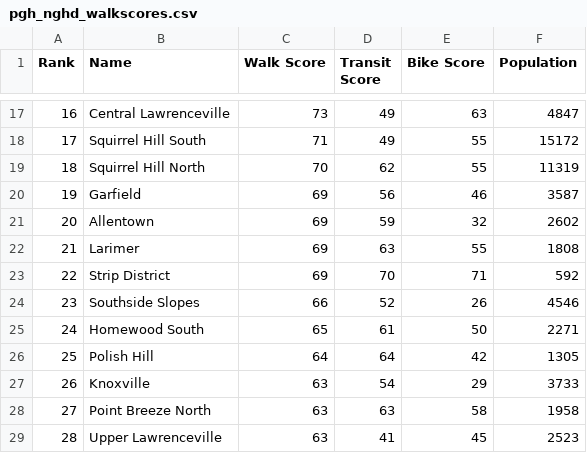
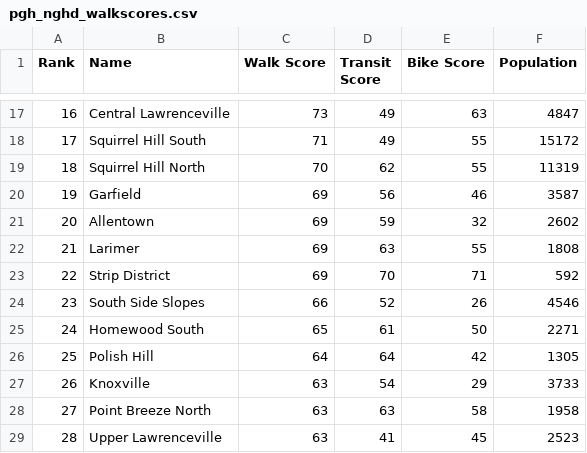
Before and after one commit to dantasse/neighborhood_guides, a CSV file: site/src/assets/pgh_nghd_walkscores.csv, drawn as a sheet; only a part is shown, gaps mark what is left out.

Commit message:
minor data tweaks

```diff
--- a/site/src/assets/pgh_nghd_walkscores.csv
+++ b/site/src/assets/pgh_nghd_walkscores.csv
@@ -23,3 +23,3 @@ Rank,Name,Walk Score,Transit Score,Bike Score,Population
 22,Strip District,69,70,71,592
-23,Southside Slopes,66,52,26,4546
+23,South Side Slopes,66,52,26,4546
 24,Homewood South,65,61,50,2271
```
Also changed, not shown: 1 other file.
